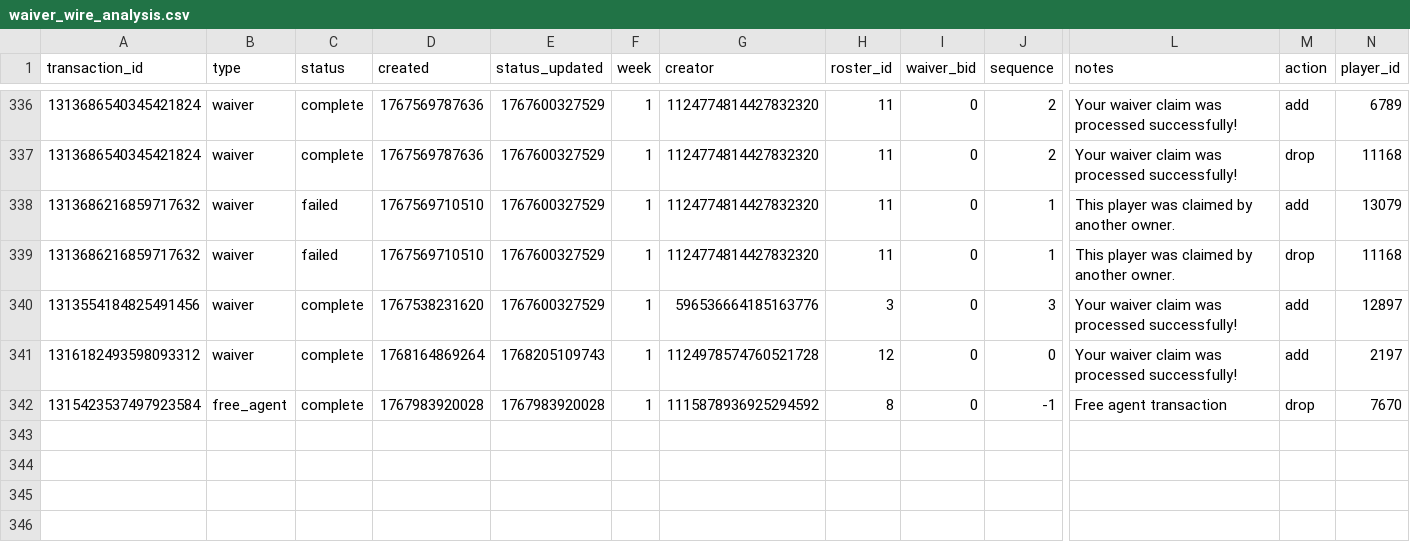
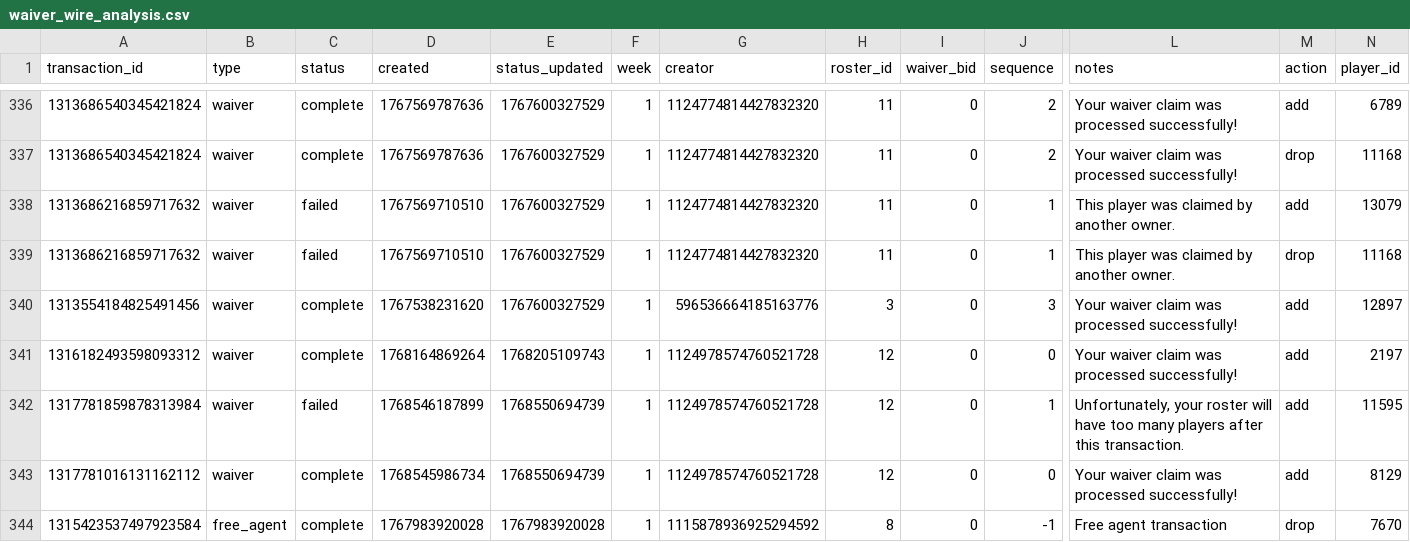
Before and after one commit to capitanlandr/trade-analysis-dashboard, a CSV file: pipeline/waiver_wire_analysis.csv, drawn as a sheet; only a part is shown, gaps mark what is left out; rows hold the shown columns only; the diff names each change by its address in the sheet, - before the commit and + after, or states it on an @@ line.

```diff
--- a/pipeline/waiver_wire_analysis.csv
+++ b/pipeline/waiver_wire_analysis.csv
+row 342: 1317781859878313984 | waiver | failed | 1768546187899 | 1768550694739 | 1 | 1124978574760521728 | 12 | 0 | 1 | Unfortunately, your roster will have too many players after this transaction. | add | 11595
+row 343: 1317781016131162112 | waiver | complete | 1768545986734 | 1768550694739 | 1 | 1124978574760521728 | 12 | 0 | 0 | Your waiver claim was processed successfully! | add | 8129
```
Also changed, not shown: pipeline/asset_values_cache.csv, pipeline/league_trades_analysis_pipeline.csv, 18 other files.
